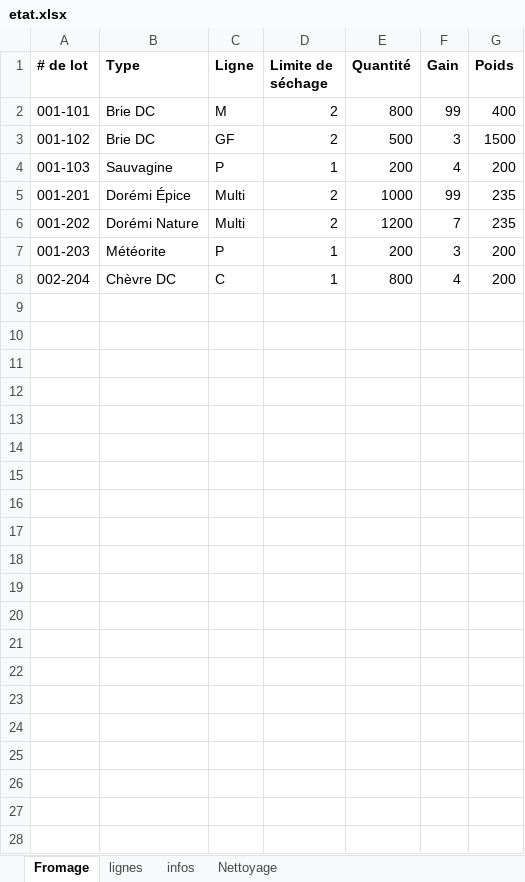
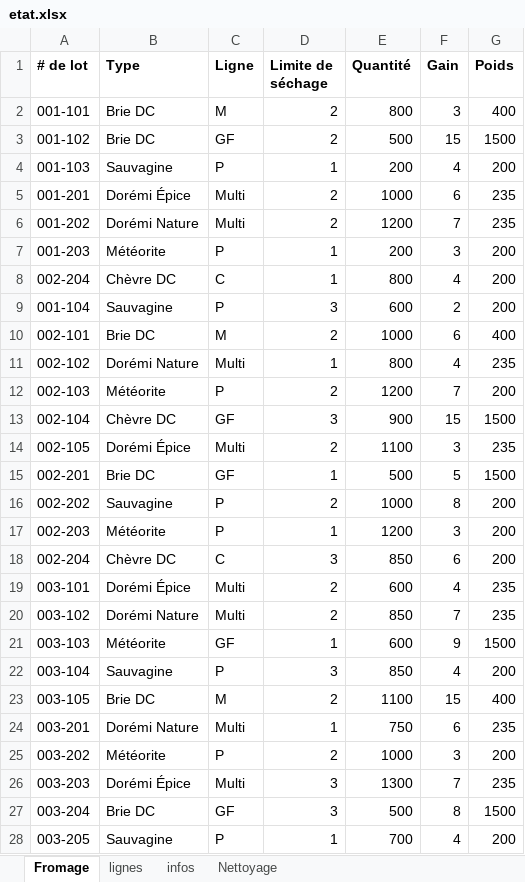
Before and after one commit to JasminMoffette/ProjetSIAD, an Excel workbook: etat.xlsx, sheet Fromage, drawn as a sheet; values as stored, in another font and other column widths than the file's, no borders; the diff names each change by its address in the sheet, - before the commit and + after, or states it on an @@ line.

```diff
--- a/etat.xlsx (sheet Fromage)
+++ b/etat.xlsx (sheet Fromage)
-F2 (Gain): 99
+F2 (Gain): 3
-F3 (Gain): 3
+F3 (Gain): 15
-F5 (Gain): 99
+F5 (Gain): 6
+row 9: 001-104 | Sauvagine | P | 3 | 600 | 2 | 200
+row 10: 002-101 | Brie DC | M | 2 | 1000 | 6 | 400
+row 11: 002-102 | Dorémi Nature | Multi | 1 | 800 | 4 | 235
+row 12: 002-103 | Météorite | P | 2 | 1200 | 7 | 200
+row 13: 002-104 | Chèvre DC | GF | 3 | 900 | 15 | 1500
+row 14: 002-105 | Dorémi Épice | Multi | 2 | 1100 | 3 | 235
+row 15: 002-201 | Brie DC | GF | 1 | 500 | 5 | 1500
+row 16: 002-202 | Sauvagine | P | 2 | 1000 | 8 | 200
+row 17: 002-203 | Météorite | P | 1 | 1200 | 3 | 200
+row 18: 002-204 | Chèvre DC | C | 3 | 850 | 6 | 200
+row 19: 003-101 | Dorémi Épice | Multi | 2 | 600 | 4 | 235
+row 20: 003-102 | Dorémi Nature | Multi | 2 | 850 | 7 | 235
+row 21: 003-103 | Météorite | GF | 1 | 600 | 9 | 1500
+row 22: 003-104 | Sauvagine | P | 3 | 850 | 4 | 200
+row 23: 003-105 | Brie DC | M | 2 | 1100 | 15 | 400
+row 24: 003-201 | Dorémi Nature | Multi | 1 | 750 | 6 | 235
+row 25: 003-202 | Météorite | P | 2 | 1000 | 3 | 200
+row 26: 003-203 | Dorémi Épice | Multi | 3 | 1300 | 7 | 235
+row 27: 003-204 | Brie DC | GF | 3 | 500 | 8 | 1500
+row 28: 003-205 | Sauvagine | P | 1 | 700 | 4 | 200
```
Also changed, not shown: sheet infos, 9 other files.
